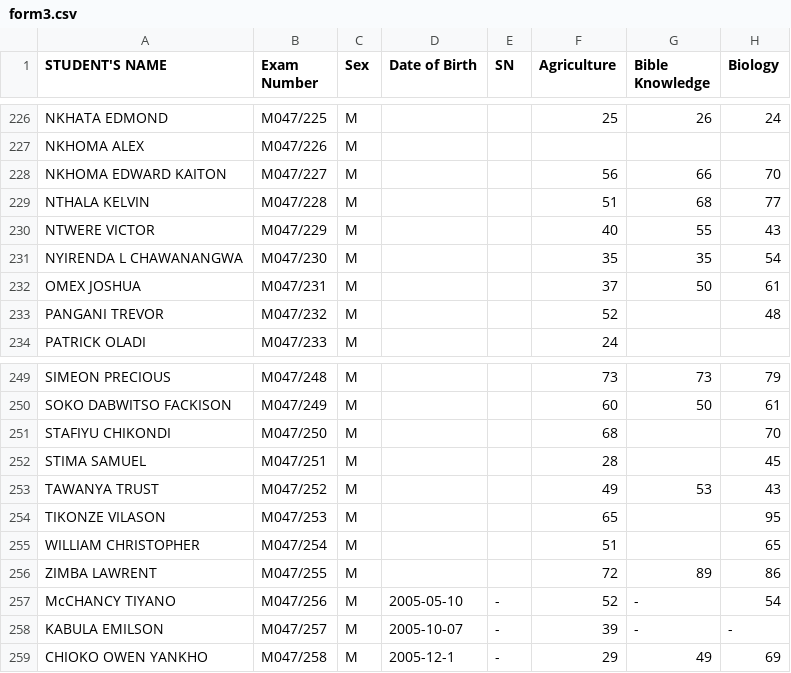
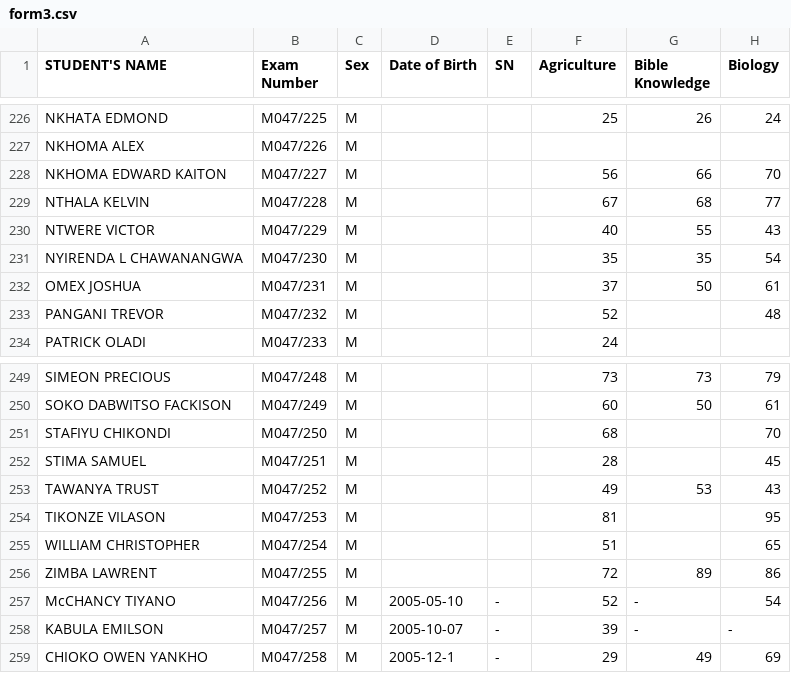
Before and after one commit to enitac/m, a CSV file: form3.csv, drawn as a sheet; only a part is shown, gaps mark what is left out; the diff covers the shown part only; the diff names each change by its address in the sheet, - before the commit and + after, or states it on an @@ line.

```diff
--- a/form3.csv
+++ b/form3.csv
-F229 (Agriculture): 51
+F229 (Agriculture): 67
-F254 (Agriculture): 65
+F254 (Agriculture): 81
```
Also changed, not shown: 16 edited cells elsewhere in this file.
